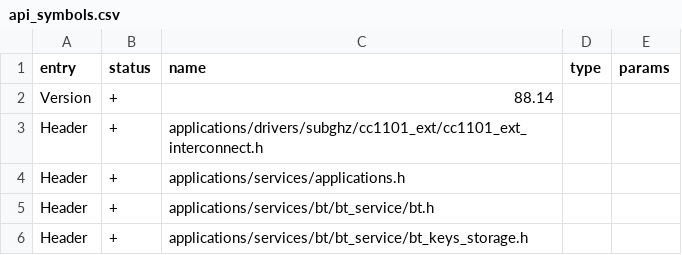
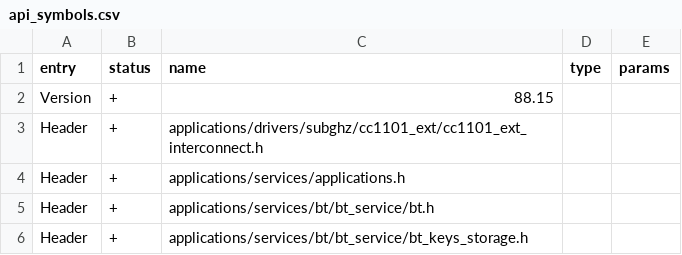
Before and after one commit to squazaryu/tumoflip, a CSV file: targets/f7/api_symbols.csv, drawn as a sheet; only a part is shown; the diff covers the shown part only.

```diff
--- a/targets/f7/api_symbols.csv
+++ b/targets/f7/api_symbols.csv
@@ -1,3 +1,3 @@
 entry,status,name,type,params
-Version,+,88.14,,
+Version,+,88.15,,
 Header,+,applications/drivers/subghz/cc1101_ext/cc1101_ext_interconnect.h,,
```
Also changed, not shown: 6 added rows elsewhere in this file, 29 other files.
